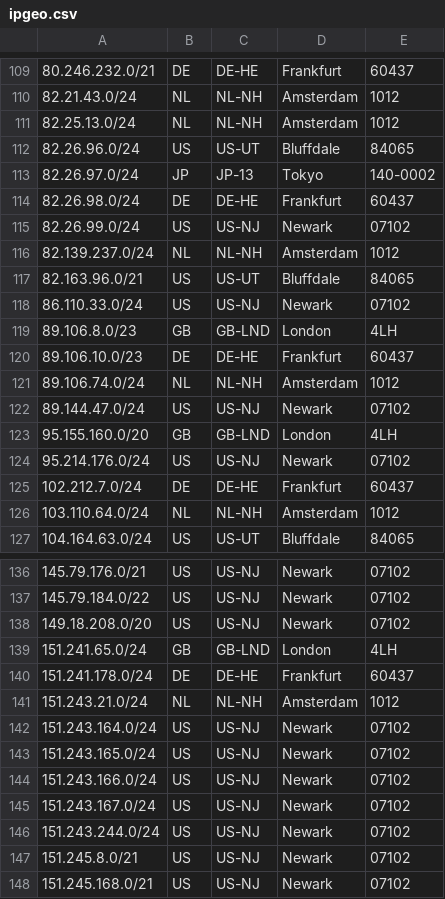
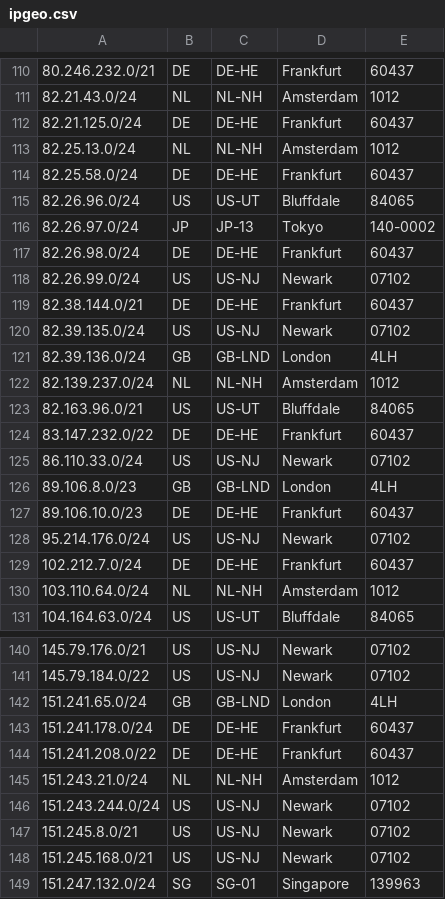
Before and after one commit to TeraSwitch/as20326.com, a CSV file: ipgeo.csv, drawn as a sheet; only a part is shown, gaps mark what is left out; the shorter side is filled out with more unchanged rows; the diff covers the shown part only.

Commit message:
Update ipgeo.csv

```diff
--- a/ipgeo.csv
+++ b/ipgeo.csv
@@ -110,3 +111,5 @@
 82.21.43.0/24,NL,NL-NH,Amsterdam,1012
+82.21.125.0/24,DE,DE-HE,Frankfurt,60437
 82.25.13.0/24,NL,NL-NH,Amsterdam,1012
+82.25.58.0/24,DE,DE-HE,Frankfurt,60437
 82.26.96.0/24,US,US-UT,Bluffdale,84065
@@ -115,4 +118,8 @@
 82.26.99.0/24,US,US-NJ,Newark,07102
+82.38.144.0/21,DE,DE-HE,Frankfurt,60437
+82.39.135.0/24,US,US-NJ,Newark,07102
+82.39.136.0/24,GB,GB-LND,London,4LH
 82.139.237.0/24,NL,NL-NH,Amsterdam,1012
 82.163.96.0/21,US,US-UT,Bluffdale,84065
+83.147.232.0/22,DE,DE-HE,Frankfurt,60437
 86.110.33.0/24,US,US-NJ,Newark,07102
@@ -120,5 +127,2 @@
 89.106.10.0/23,DE,DE-HE,Frankfurt,60437
-89.106.74.0/24,NL,NL-NH,Amsterdam,1012
-89.144.47.0/24,US,US-NJ,Newark,07102
-95.155.160.0/20,GB,GB-LND,London,4LH
 95.214.176.0/24,US,US-NJ,Newark,07102
@@ -137,10 +141,6 @@
 145.79.184.0/22,US,US-NJ,Newark,07102
-149.18.208.0/20,US,US-NJ,Newark,07102
 151.241.65.0/24,GB,GB-LND,London,4LH
 151.241.178.0/24,DE,DE-HE,Frankfurt,60437
+151.241.208.0/22,DE,DE-HE,Frankfurt,60437
 151.243.21.0/24,NL,NL-NH,Amsterdam,1012
-151.243.164.0/24,US,US-NJ,Newark,07102
-151.243.165.0/24,US,US-NJ,Newark,07102
-151.243.166.0/24,US,US-NJ,Newark,07102
-151.243.167.0/24,US,US-NJ,Newark,07102
 151.243.244.0/24,US,US-NJ,Newark,07102
```
Also changed, not shown: 4 added rows, 1 removed row and 6 edited cells elsewhere in this file.
